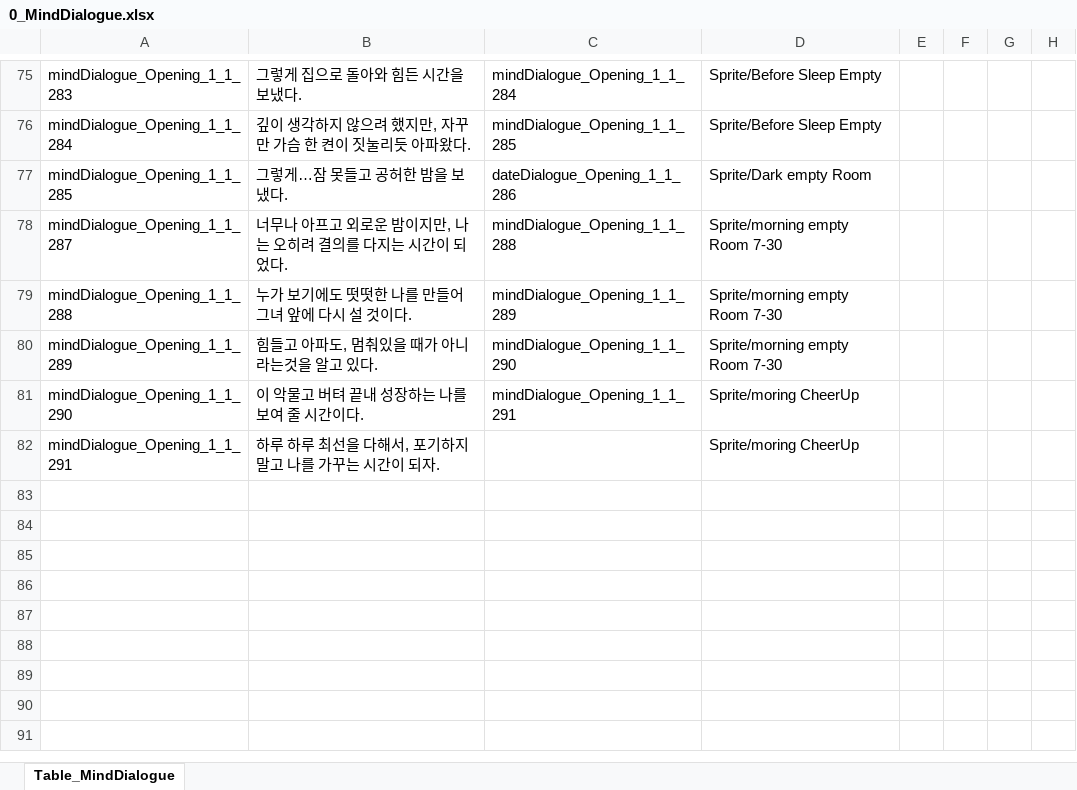
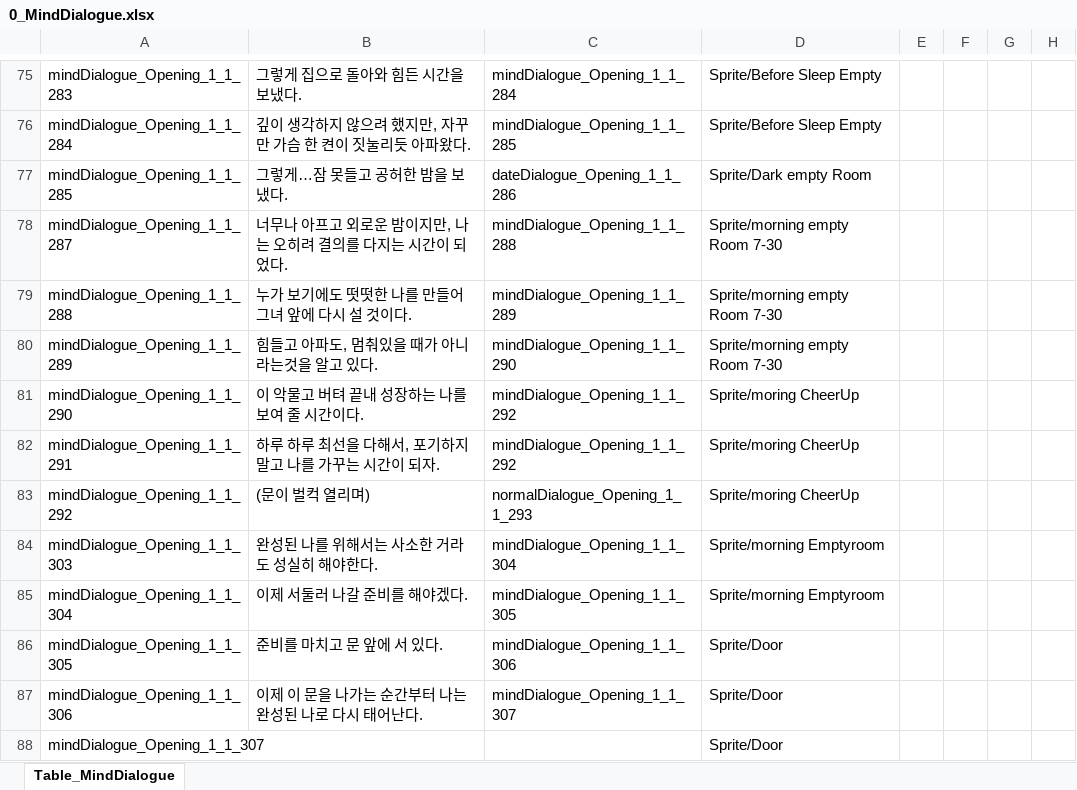
Before and after one commit to SonghaCH/SognhaUnityGame, an Excel workbook: JsonConverter/ExcelFiles/0_MindDialogue.xlsx, sheet Table_MindDialogue, drawn as a sheet; only a part is shown, gaps mark what is left out; values as stored, in another font and other column widths than the file's, no borders; the diff names each change by its address in the sheet, - before the commit and + after, or states it on an @@ line.

```diff
--- a/JsonConverter/ExcelFiles/0_MindDialogue.xlsx (sheet Table_MindDialogue)
+++ b/JsonConverter/ExcelFiles/0_MindDialogue.xlsx (sheet Table_MindDialogue)
-C81: mindDialogue_Opening_1_1_291
+C81: mindDialogue_Opening_1_1_292
-C82: (empty)
+C82: mindDialogue_Opening_1_1_292
+row 83: mindDialogue_Opening_1_1_292 | (문이 벌컥 열리며) | normalDialogue_Opening_1_1_293 | Sprite/moring CheerUp
+row 84: mindDialogue_Opening_1_1_303 | 완성된 나를 위해서는 사소한 거라도 성실히 해야한다. | mindDialogue_Opening_1_1_304 | Sprite/morning Emptyroom
+row 85: mindDialogue_Opening_1_1_304 | 이제 서둘러 나갈 준비를 해야겠다. | mindDialogue_Opening_1_1_305 | Sprite/morning Emptyroom
+row 86: mindDialogue_Opening_1_1_305 | 준비를 마치고 문 앞에 서 있다. | mindDialogue_Opening_1_1_306 | Sprite/Door
+row 87: mindDialogue_Opening_1_1_306 | 이제 이 문을 나가는 순간부터 나는 완성된 나로 다시 태어난다. | mindDialogue_Opening_1_1_307 | Sprite/Door
+row 88: mindDialogue_Opening_1_1_307 |  |  | Sprite/Door
```
Also changed, not shown: JsonConverter/ExcelFiles/0_Character.xlsx, JsonConverter/ExcelFiles/0_DateDialogue.xlsx, 42 other files.
